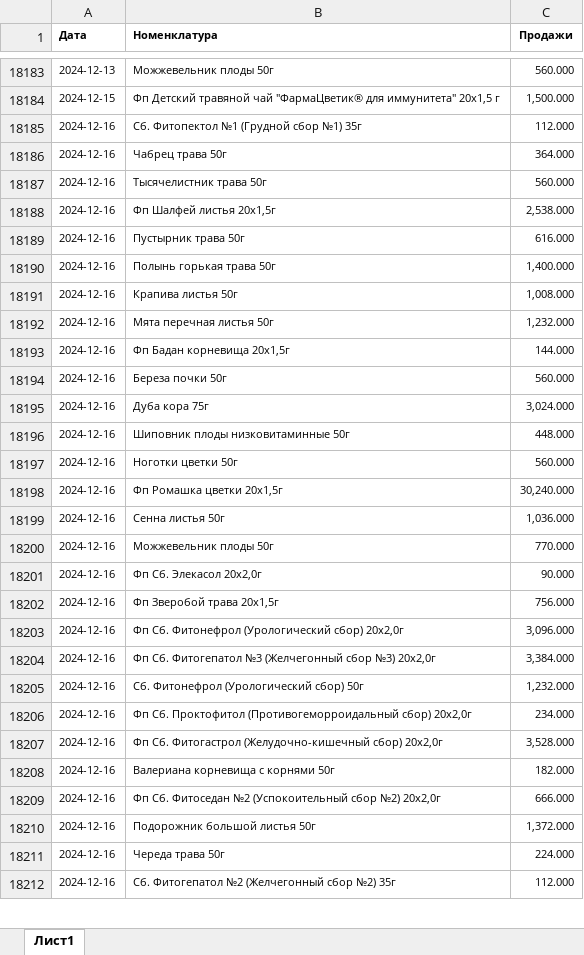
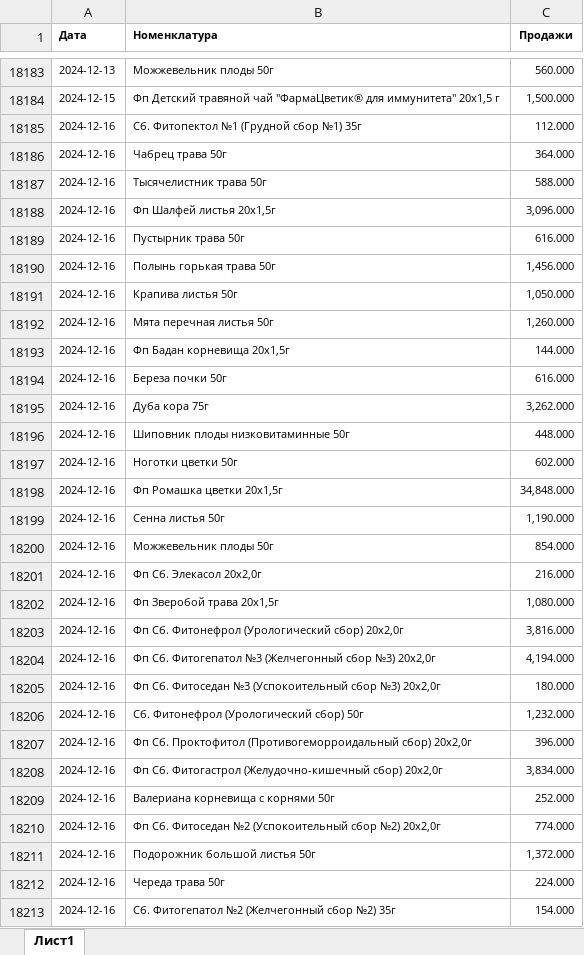
Before and after one commit to andreykoz82/StockAnalysis, an Excel workbook: data/sales.xlsx, sheet Лист1, drawn as a sheet; only a part is shown, gaps mark what is left out; values as stored, in another font and other column widths than the file's, no borders; addresses are those after the commit; the diff covers the shown part only; the diff names each change by its address in the sheet, - before the commit and + after, or states it on an @@ line.

Commit message:
Update

```diff
--- a/data/sales.xlsx (sheet Лист1)
+++ b/data/sales.xlsx (sheet Лист1)
-C18187 (Продажи): 560.000
+C18187 (Продажи): 588.000
-C18188 (Продажи): 2,538.000
+C18188 (Продажи): 3,096.000
-C18190 (Продажи): 1,400.000
+C18190 (Продажи): 1,456.000
-C18191 (Продажи): 1,008.000
+C18191 (Продажи): 1,050.000
-C18192 (Продажи): 1,232.000
+C18192 (Продажи): 1,260.000
-C18194 (Продажи): 560.000
+C18194 (Продажи): 616.000
-C18195 (Продажи): 3,024.000
+C18195 (Продажи): 3,262.000
-C18197 (Продажи): 560.000
+C18197 (Продажи): 602.000
-C18198 (Продажи): 30,240.000
+C18198 (Продажи): 34,848.000
-C18199 (Продажи): 1,036.000
+C18199 (Продажи): 1,190.000
-C18200 (Продажи): 770.000
+C18200 (Продажи): 854.000
-C18201 (Продажи): 90.000
+C18201 (Продажи): 216.000
-C18202 (Продажи): 756.000
+C18202 (Продажи): 1,080.000
-C18203 (Продажи): 3,096.000
+C18203 (Продажи): 3,816.000
-C18204 (Продажи): 3,384.000
+C18204 (Продажи): 4,194.000
+row 18205: 2024-12-16 | Фп Сб. Фитоседан №3 (Успокоительный сбор №3) 20х2,0г | 180.000
-C18207 (Продажи): 234.000
+C18207 (Продажи): 396.000
-C18208 (Продажи): 3,528.000
+C18208 (Продажи): 3,834.000
-C18209 (Продажи): 182.000
+C18209 (Продажи): 252.000
-C18210 (Продажи): 666.000
+C18210 (Продажи): 774.000
-C18213 (Продажи): 112.000
+C18213 (Продажи): 154.000
```
Also changed, not shown: 4 added rows, 2 moved rows and 59 edited cells elsewhere in this sheet.
